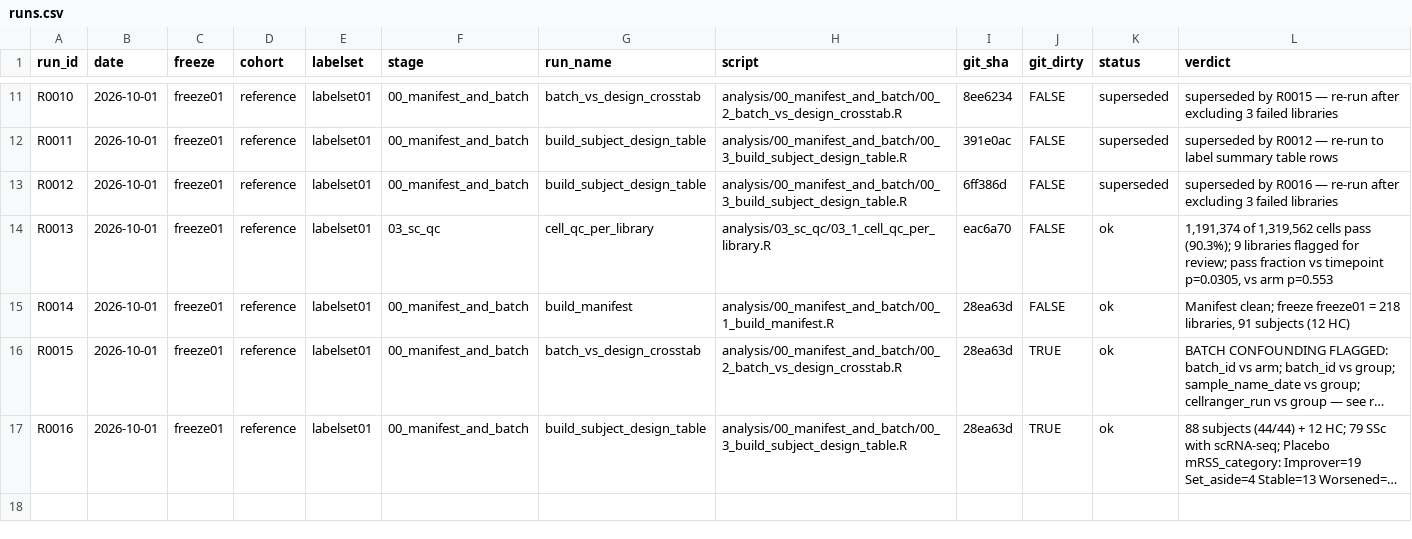
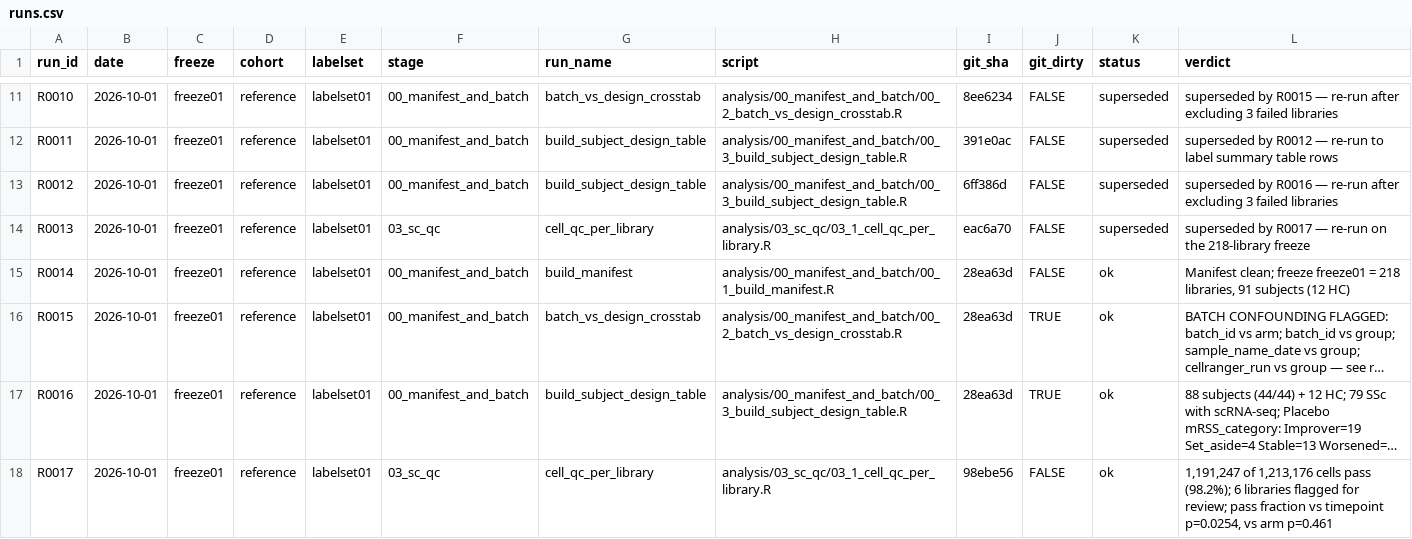
Before and after one commit to rezvanparvizi/asset-skin-natural-history, a CSV file: docs/runs.csv, drawn as a sheet; only a part is shown, gaps mark what is left out; long unchanged cells end in …; the diff names each change by its address in the sheet, - before the commit and + after, or states it on an @@ line.

```diff
--- a/docs/runs.csv
+++ b/docs/runs.csv
-K14 (status): ok
+K14 (status): superseded
-L14 (verdict): 1,191,374 of 1,319,562 cells pass (90.3%); 9 libraries flagged for review; pass fraction vs timepoint p=0.0305, vs arm p=0.553
+L14 (verdict): superseded by R0017 — re-run on the 218-library freeze
+row 18: R0017 | 2026-10-01 | freeze01 | reference | labelset01 | 03_sc_qc | cell_qc_per_library | analysis/03_sc_qc/03_1_cell_qc_per_library.R | 98ebe56 | FALSE | ok | 1,191,247 of 1,213,176 cells pass (98.2%); 6 libraries flagged for review; pass fraction vs timepoint p=0.0254, vs arm p=0.461
```
Also changed, not shown: 2 other files.
